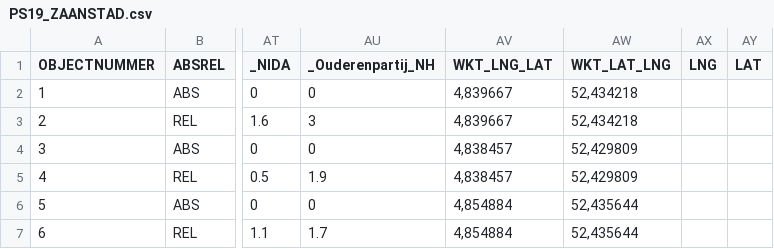
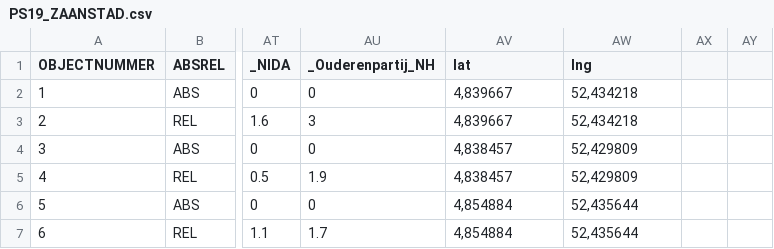
Before and after one commit to Ugur22/deck.gl, a CSV file: examples/website/3d-heatmap/PS19_ZAANSTAD.csv, drawn as a sheet; only a part is shown, gaps mark what is left out; the diff names each change by its address in the sheet, - before the commit and + after, or states it on an @@ line.

```diff
--- a/examples/website/3d-heatmap/PS19_ZAANSTAD.csv
+++ b/examples/website/3d-heatmap/PS19_ZAANSTAD.csv
-AV1: WKT_LNG_LAT
+AV1: lat
-AW1: WKT_LAT_LNG
+AW1: lng
-AX1: LNG
+AX1: (empty)
-AY1: LAT
+AY1: (empty)
```
Also changed, not shown: 1 other file.
